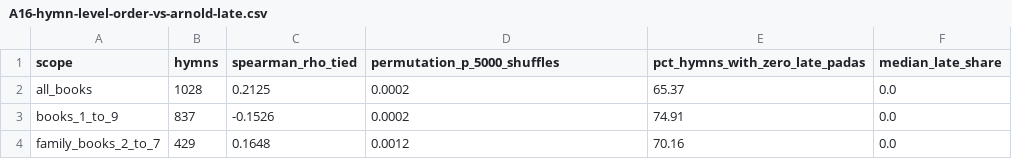
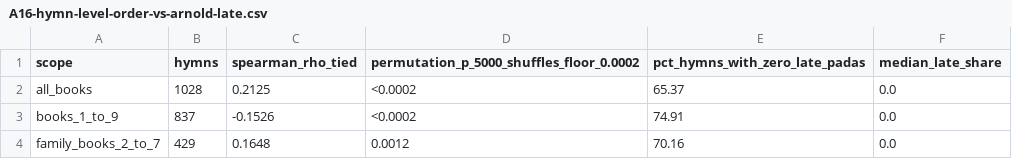
Before and after one commit to melakeela/research, a CSV file: 04-AUDITS/domain-a-tables/A16-hymn-level-order-vs-arnold-late.csv, drawn as a sheet.

```diff
--- a/04-AUDITS/domain-a-tables/A16-hymn-level-order-vs-arnold-late.csv
+++ b/04-AUDITS/domain-a-tables/A16-hymn-level-order-vs-arnold-late.csv
@@ -1,4 +1,4 @@
-"scope","hymns","spearman_rho_tied","permutation_p_5000_shuffles","pct_hymns_with_zero_late_padas","median_late_share"
-"all_books","1028","0.2125","0.0002","65.37","0.0"
-"books_1_to_9","837","-0.1526","0.0002","74.91","0.0"
+"scope","hymns","spearman_rho_tied","permutation_p_5000_shuffles_floor_0.0002","pct_hymns_with_zero_late_padas","median_late_share"
+"all_books","1028","0.2125","<0.0002","65.37","0.0"
+"books_1_to_9","837","-0.1526","<0.0002","74.91","0.0"
 "family_books_2_to_7","429","0.1648","0.0012","70.16","0.0"
```
Also changed, not shown: 03-REGISTERS/domain-a-measurements.csv, 2 other files.
